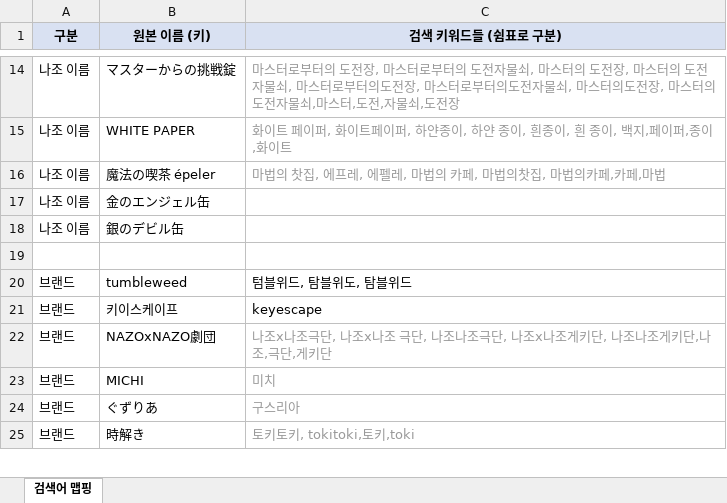
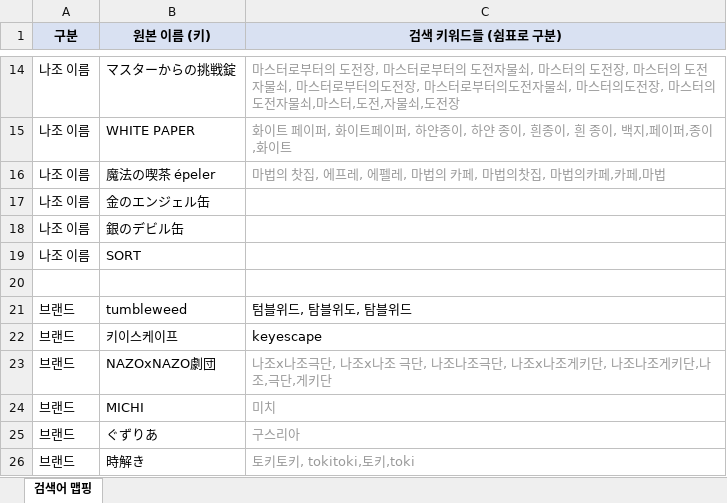
Before and after one commit to delve6127/Nazoblog, an Excel workbook: 검색어_맵핑.xlsx, sheet 검색어 맵핑, drawn as a sheet; only a part is shown, gaps mark what is left out; values as stored, in another font and other column widths than the file's, no borders; the diff names each change by its address in the sheet, - before the commit and + after, or states it on an @@ line.

Commit message:
SORT_DATA 자동 동기화: SORT(#20) 누락 추가 / 검색어_맵핑.xlsx SORT 항목 추가

```diff
--- a/검색어_맵핑.xlsx (sheet 검색어 맵핑)
+++ b/검색어_맵핑.xlsx (sheet 검색어 맵핑)
+row 19: 나조 이름 | SORT
```
Also changed, not shown: 1 other file.
